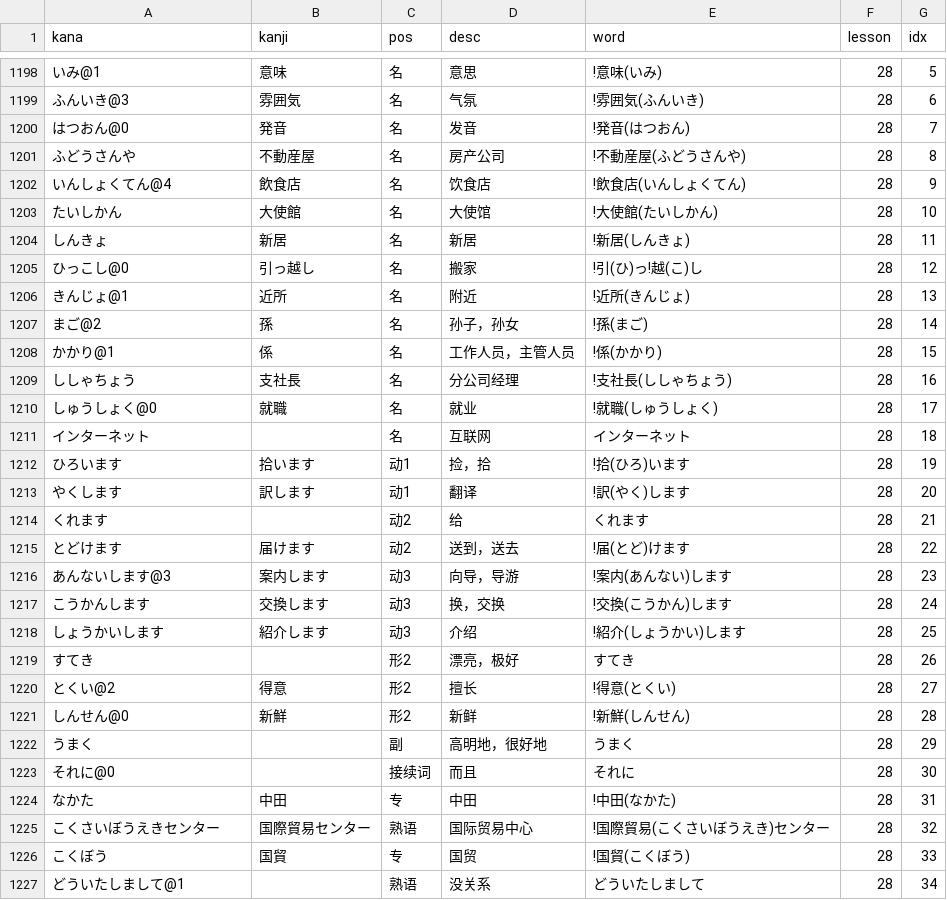
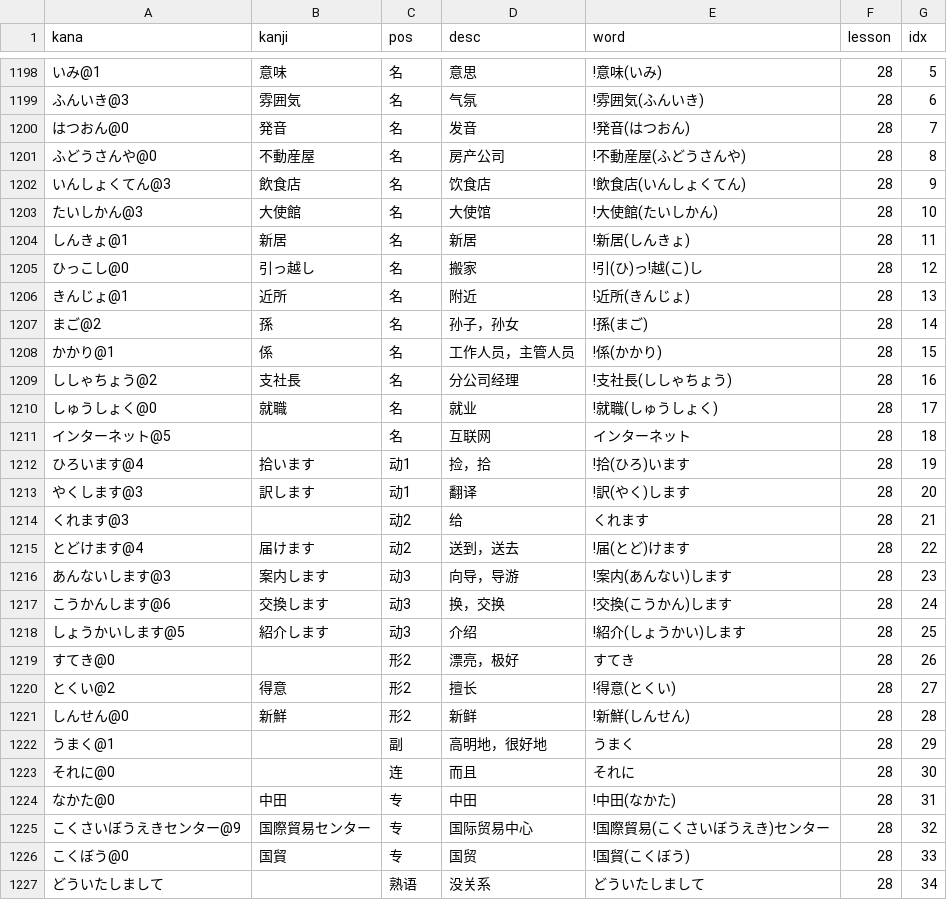
Before and after one commit to wizicer/LearnJapan, a CSV file: _data/words.csv, drawn as a sheet; only a part is shown, gaps mark what is left out; the diff covers the shown part only; the diff names each change by its address in the sheet, - before the commit and + after, or states it on an @@ line.

```diff
--- a/_data/words.csv
+++ b/_data/words.csv
-A1201 (kana): ふどうさんや
+A1201 (kana): ふどうさんや@0
-A1202 (kana): いんしょくてん@4
+A1202 (kana): いんしょくてん@3
-A1203 (kana): たいしかん
+A1203 (kana): たいしかん@3
-A1204 (kana): しんきょ
+A1204 (kana): しんきょ@1
-A1209 (kana): ししゃちょう
+A1209 (kana): ししゃちょう@2
-A1211 (kana): インターネット
+A1211 (kana): インターネット@5
-A1212 (kana): ひろいます
+A1212 (kana): ひろいます@4
-A1213 (kana): やくします
+A1213 (kana): やくします@3
-A1214 (kana): くれます
+A1214 (kana): くれます@3
-A1215 (kana): とどけます
+A1215 (kana): とどけます@4
-A1217 (kana): こうかんします
+A1217 (kana): こうかんします@6
-A1218 (kana): しょうかいします
+A1218 (kana): しょうかいします@5
-A1219 (kana): すてき
+A1219 (kana): すてき@0
-A1222 (kana): うまく
+A1222 (kana): うまく@1
-C1223 (pos): 接续词
+C1223 (pos): 连
-A1224 (kana): なかた
+A1224 (kana): なかた@0
-A1225 (kana): こくさいぼうえきセンター
+A1225 (kana): こくさいぼうえきセンター@9
-C1225 (pos): 熟语
+C1225 (pos): 专
-A1226 (kana): こくぼう
+A1226 (kana): こくぼう@0
-A1227 (kana): どういたしまして@1
+A1227 (kana): どういたしまして
```
Also changed, not shown: 2 edited cells elsewhere in this file, _data/grammar.csv, 1 other file.
